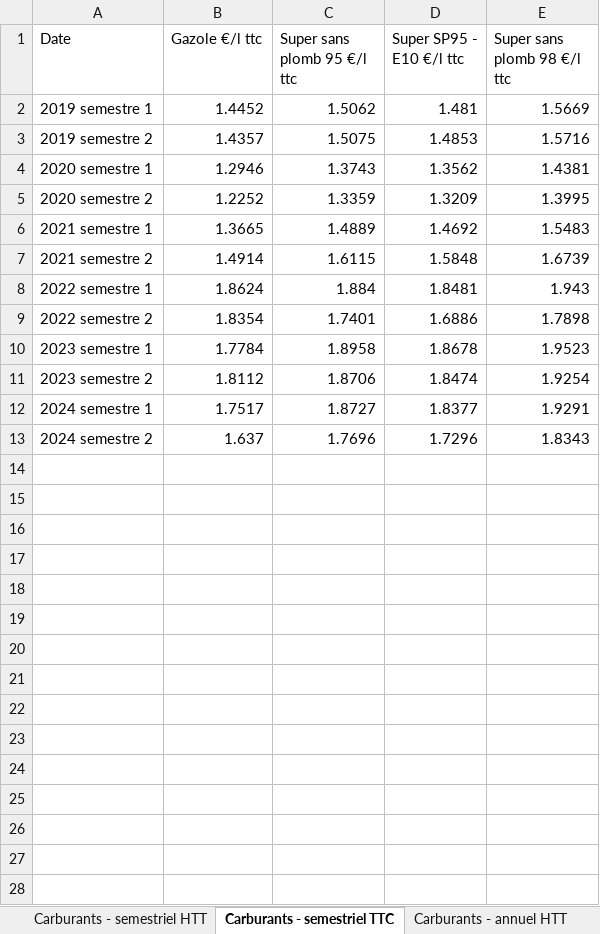
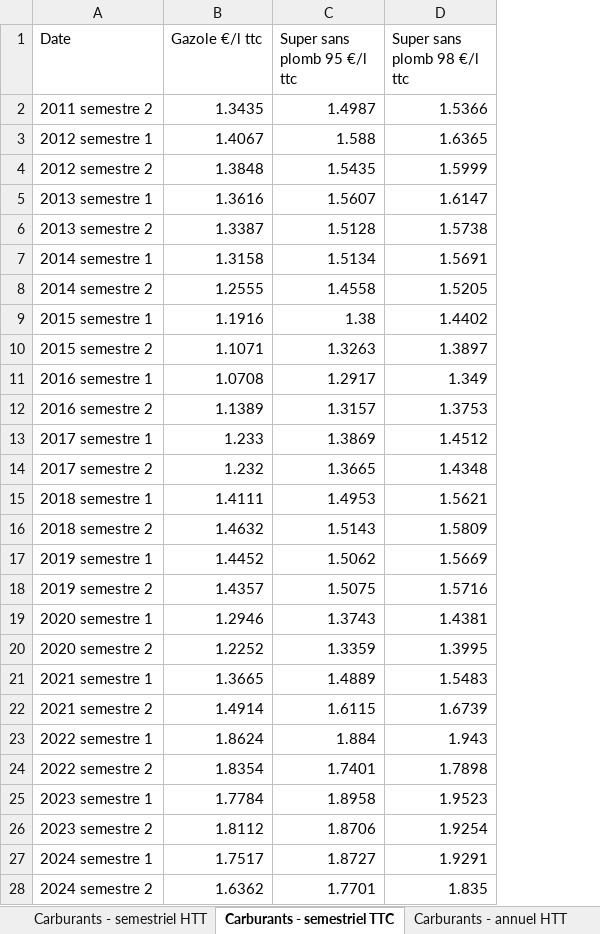
Before and after one commit to MathisMallet/Model_elec_car_Fr, an Excel workbook: export-fuel-data-result-all.xlsx, sheet Carburants - semestriel TTC, drawn as a sheet; values as stored, in another font and other column widths than the file's, no borders; removed rows and columns are numbered as before the commit, all else as after; the diff names each change by its address in the sheet, - before the commit and + after, or states it on an @@ line.

```diff
--- a/export-fuel-data-result-all.xlsx (sheet Carburants - semestriel TTC)
+++ b/export-fuel-data-result-all.xlsx (sheet Carburants - semestriel TTC)
-column D (Super SP95 - E10 €/l ttc), rows 2-13: 1.481 | 1.4853 | 1.3562 | 1.3209 | 1.4692 | 1.5848 | 1.8481 | 1.6886 | 1.8678 | 1.8474 | 1.8377 | 1.7296
+row 2: 2011 semestre 2 | 1.3435 | 1.4987 | 1.5366
+row 3: 2012 semestre 1 | 1.4067 | 1.588 | 1.6365
+row 4: 2012 semestre 2 | 1.3848 | 1.5435 | 1.5999
+row 5: 2013 semestre 1 | 1.3616 | 1.5607 | 1.6147
+row 6: 2013 semestre 2 | 1.3387 | 1.5128 | 1.5738
+row 7: 2014 semestre 1 | 1.3158 | 1.5134 | 1.5691
+row 8: 2014 semestre 2 | 1.2555 | 1.4558 | 1.5205
+row 9: 2015 semestre 1 | 1.1916 | 1.38 | 1.4402
+row 10: 2015 semestre 2 | 1.1071 | 1.3263 | 1.3897
+row 11: 2016 semestre 1 | 1.0708 | 1.2917 | 1.349
+row 12: 2016 semestre 2 | 1.1389 | 1.3157 | 1.3753
+row 13: 2017 semestre 1 | 1.233 | 1.3869 | 1.4512
+row 14: 2017 semestre 2 | 1.232 | 1.3665 | 1.4348
+row 15: 2018 semestre 1 | 1.4111 | 1.4953 | 1.5621
+row 16: 2018 semestre 2 | 1.4632 | 1.5143 | 1.5809
-B28 (Gazole €/l ttc): 1.637
+B28 (Gazole €/l ttc): 1.6362
-C28 (Super sans plomb 95 €/l ttc): 1.7696
+C28 (Super sans plomb 95 €/l ttc): 1.7701
-D28 (Super sans plomb 98 €/l ttc): 1.8343
+D28 (Super sans plomb 98 €/l ttc): 1.835
```
Also changed, not shown: sheet Carburants - hebdo TTC, sheet Carburants - hebdo HTT, sheet Carburants - mensuel TTC, sheet Carburants - mensuel HTT, sheet Carburants - semestriel HTT, sheet Carburants - annuel HTT, 1 more sheet, 1 other file.
